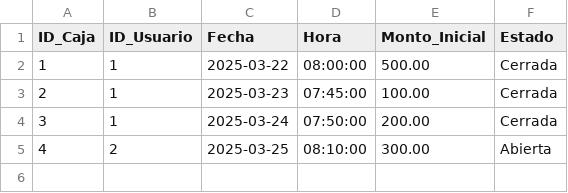
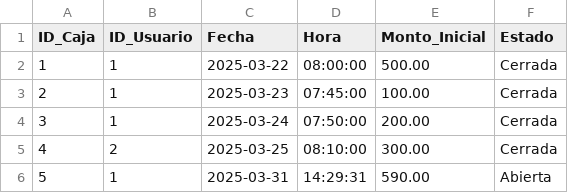
Before and after one commit to CsarChvz/POS-AbarrotesParra_DP, a CSV file: common/data/cajas.csv (was common/data/caja.csv), drawn as a sheet.

Commit message:
Apertura de Caja
@TODO: Definir si cuando se abre una nueva caja, se hace el corte automaticamente y tambien se cierra la anterior si es que esta abierta

```diff
--- a/common/data/caja.csv
+++ b/common/data/cajas.csv
@@ -4,2 +4,3 @@ ID_Caja,ID_Usuario,Fecha,Hora,Monto_Inicial,Estado
 3,1,2025-03-24,07:50:00,200.00,Cerrada
-4,2,2025-03-25,08:10:00,300.00,Abierta
+4,2,2025-03-25,08:10:00,300.00,Cerrada
+5,1,2025-03-31,14:29:31,590.00,Abierta
```
Also changed, not shown: 11 other files.
